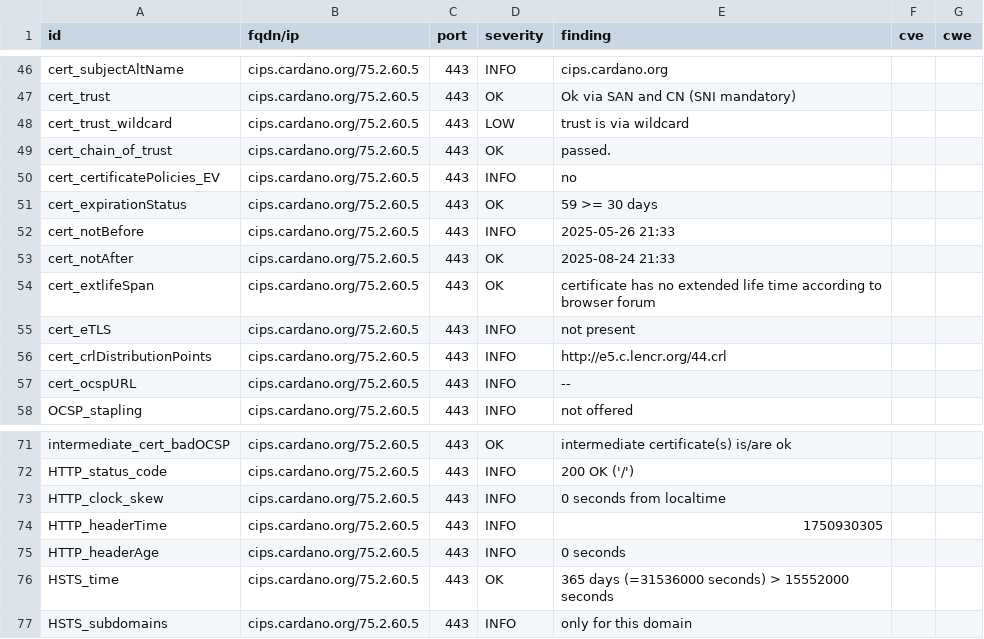
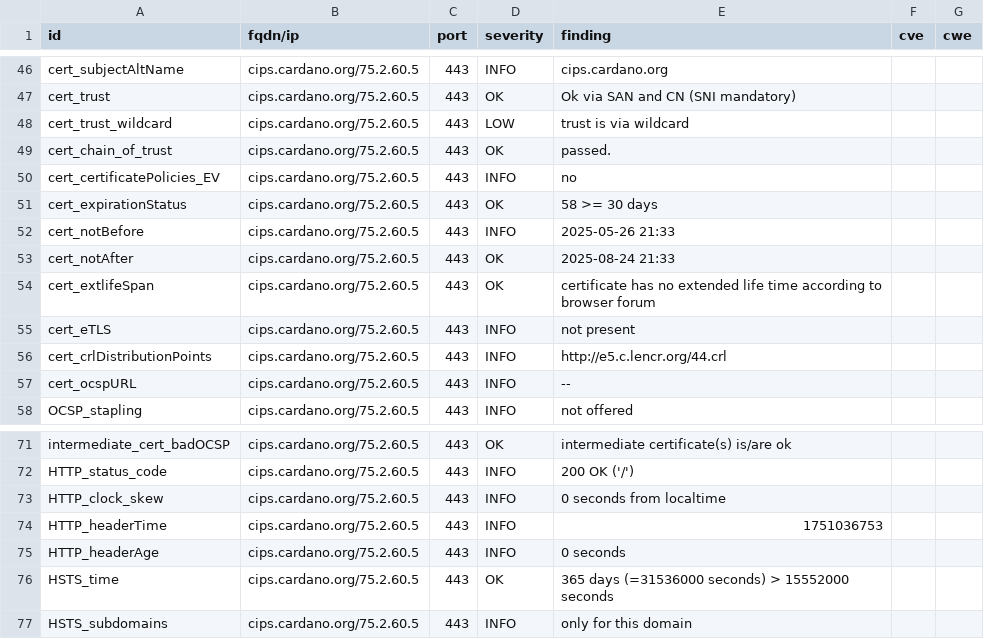
Before and after one commit to gufmar/dashlord, a CSV file: results/aHR0cHM6Ly9jaXBzLmNhcmRhbm8ub3Jn/testssl.csv, drawn as a sheet; only a part is shown, gaps mark what is left out.

```diff
--- a/results/aHR0cHM6Ly9jaXBzLmNhcmRhbm8ub3Jn/testssl.csv
+++ b/results/aHR0cHM6Ly9jaXBzLmNhcmRhbm8ub3Jn/testssl.csv
@@ -50,3 +50,3 @@
 "cert_certificatePolicies_EV","cips.cardano.org/75.2.60.5","443","INFO","no","",""
-"cert_expirationStatus","cips.cardano.org/75.2.60.5","443","OK","59 >= 30 days","",""
+"cert_expirationStatus","cips.cardano.org/75.2.60.5","443","OK","58 >= 30 days","",""
 "cert_notBefore","cips.cardano.org/75.2.60.5","443","INFO","2025-05-26 21:33","",""
@@ -73,3 +73,3 @@
 "HTTP_clock_skew","cips.cardano.org/75.2.60.5","443","INFO","0 seconds from localtime","",""
-"HTTP_headerTime","cips.cardano.org/75.2.60.5","443","INFO","1750930305","",""
+"HTTP_headerTime","cips.cardano.org/75.2.60.5","443","INFO","1751036753","",""
 "HTTP_headerAge","cips.cardano.org/75.2.60.5","443","INFO","0 seconds","",""
```
Also changed, not shown: 11 other files.
